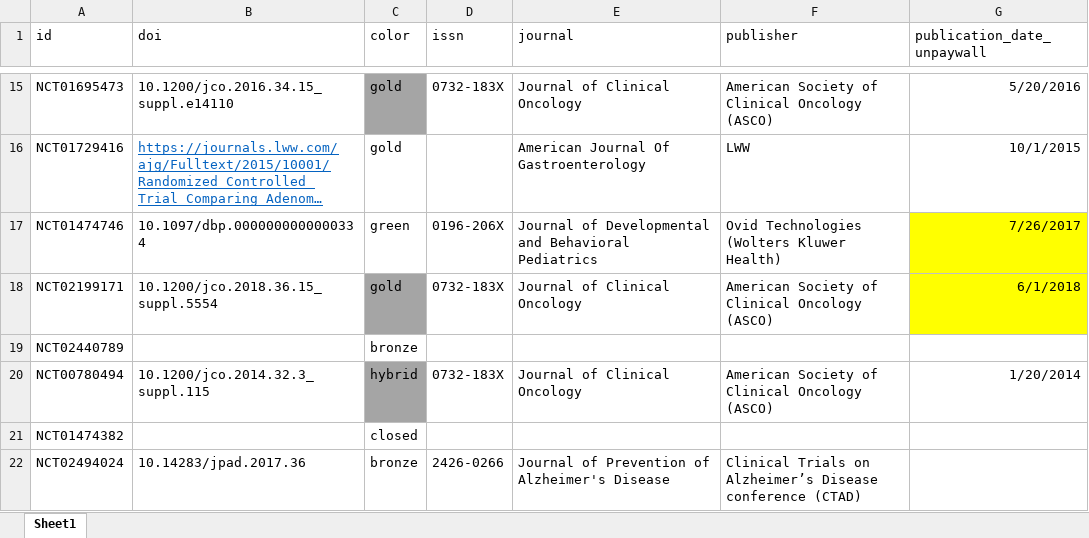
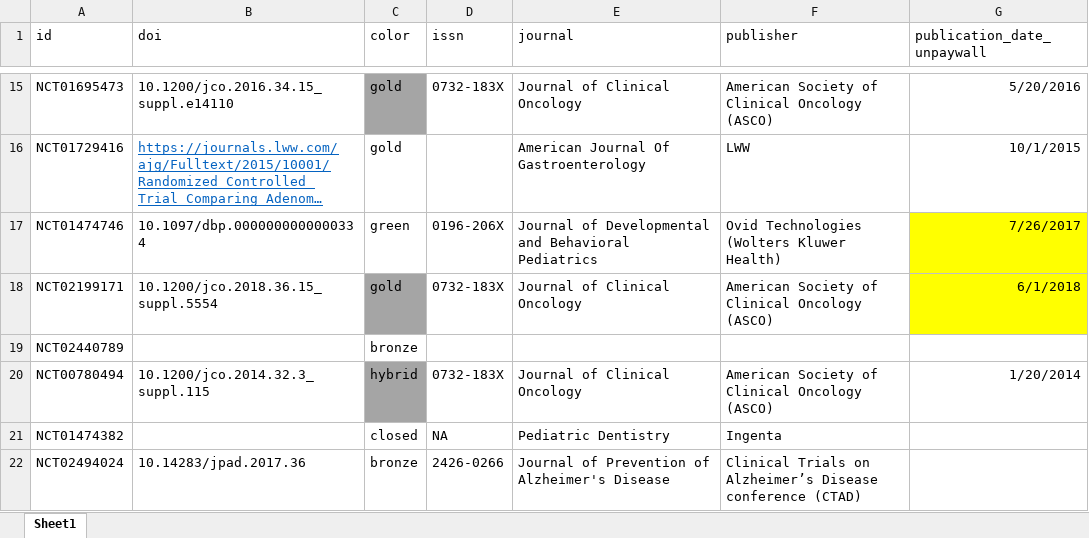
Before and after one commit to ontogenerator/california-clinical-dashboard, an Excel workbook: data/processed/oa_manual.xlsx, sheet Sheet1, drawn as a sheet; only a part is shown, gaps mark what is left out; long unchanged cells end in …; values as stored, in another font and other column widths than the file's, no borders; the diff names each change by its address in the sheet, - before the commit and + after, or states it on an @@ line.

Commit message:
updated manual xlsx files

```diff
--- a/data/processed/oa_manual.xlsx (sheet Sheet1)
+++ b/data/processed/oa_manual.xlsx (sheet Sheet1)
-D21 (issn): (empty)
+D21 (issn): NA
-E21 (journal): (empty)
+E21 (journal): Pediatric Dentistry
-F21 (publisher): (empty)
+F21 (publisher): Ingenta
```
Also changed, not shown: data/California-trials_2014-2017_main.xlsx.
